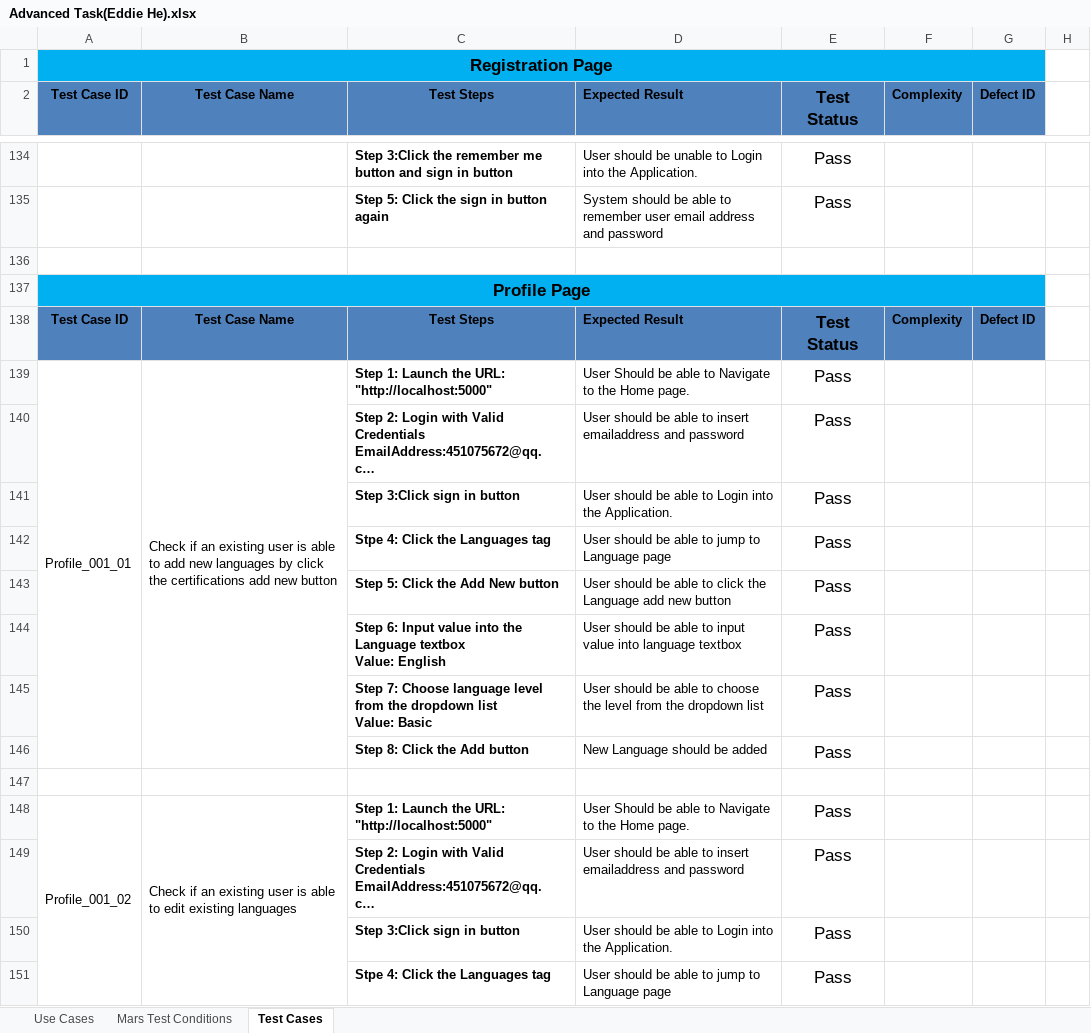
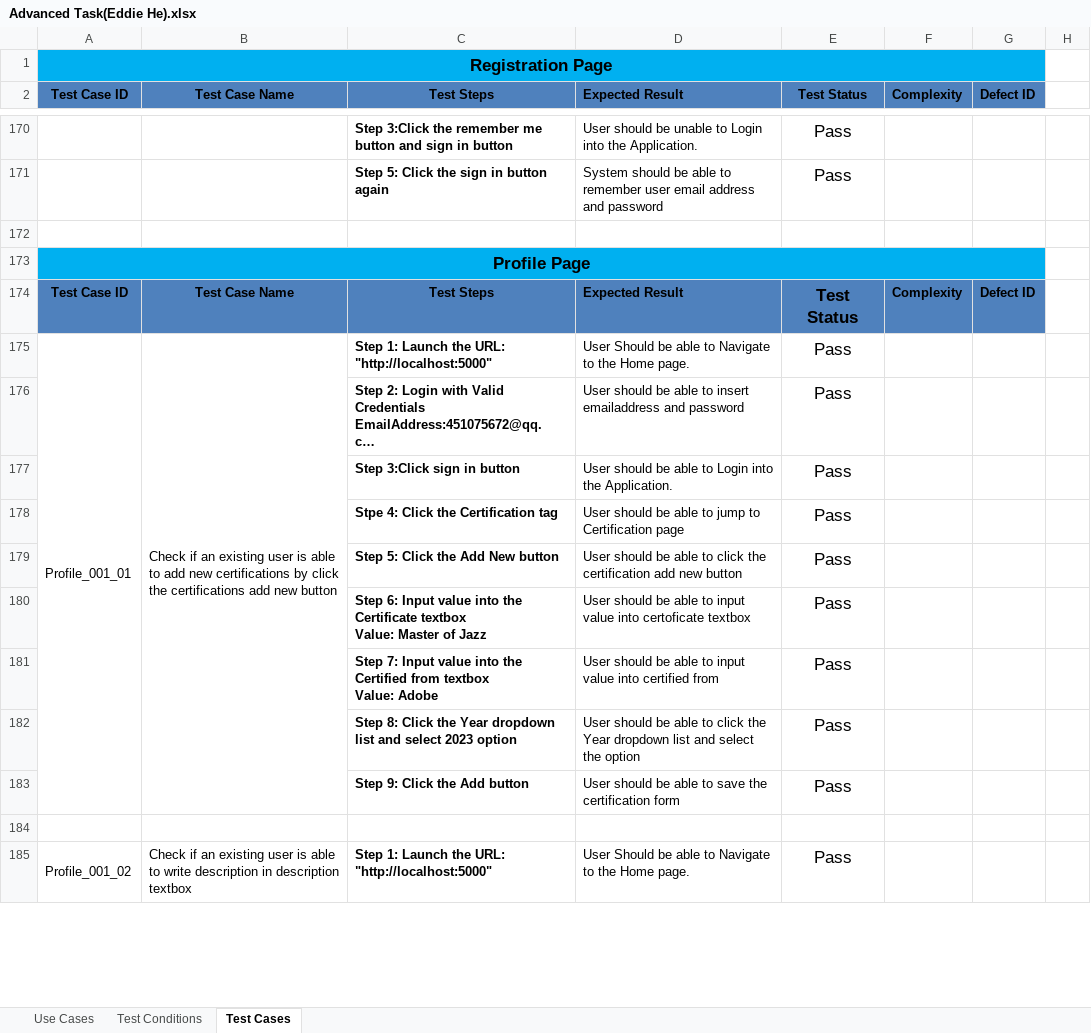
Before and after one commit to ASinghal1810/MarsAdvancedTask, an Excel workbook: MarsAdvancedTask/TestCases/Advanced Task(Eddie He).xlsx, sheet Test Cases, drawn as a sheet; only a part is shown, gaps mark what is left out; long unchanged cells end in …; values as stored, in another font and other column widths than the file's, no borders; removed rows and columns are numbered as before the commit, all else as after; ↵ is a line break in a cell; the diff covers the shown part only; the diff names each change by its address in the sheet, - before the commit and + after, or states it on an @@ line.

```diff
--- a/MarsAdvancedTask/TestCases/Advanced Task(Eddie He).xlsx (sheet Test Cases)
+++ b/MarsAdvancedTask/TestCases/Advanced Task(Eddie He).xlsx (sheet Test Cases)
-sheet tab: Mars Test Conditions
+sheet tab: Test Conditions
@@ E2 text size: smaller @@
-B175 (Test Case Name): …add new languages by click…
+B175 (Test Case Name): …add new certifications by click…
-C178 (Test Steps): Stpe 4: Click the Languages tag
+C178 (Test Steps): Stpe 4: Click the Certification tag
-D178 (Expected Result): …jump to Language page
+D178 (Expected Result): …jump to Certification page
-D179 (Expected Result): …click the Language add new…
+D179 (Expected Result): …click the certification add new…
-C180 (Test Steps): …into the Language textbox ↵ Value: English
+C180 (Test Steps): …into the Certificate textbox ↵ Value: Master of Jazz
-D180 (Expected Result): …value into language textbox
+D180 (Expected Result): …value into certoficate textbox
-C181 (Test Steps): Step 7: Choose language level from the dropdown list ↵ Value: Basic
+C181 (Test Steps): Step 7: Input value into the Certified from textbox ↵ Value: Adobe
-D181 (Expected Result): …able to choose the level from the dropdown list
+D181 (Expected Result): …able to input value into certified from
+row 182:  |  | Step 8: Click the Year dropdown list and select 2023 option | User should be able to click the Year dropdown list and select the option | Pass
-C183 (Test Steps): Step 8: Click the Add button
+C183 (Test Steps): Step 9: Click the Add button
-D183 (Expected Result): New Language should be added
+D183 (Expected Result): User should be able to save the certification form
-A148:A155 merged
+A185:A190 merged
-B185 (Test Case Name): …able to edit existing languages
+B185 (Test Case Name): …able to write description in description textbox
-B148:B155 merged
+B185:B190 merged
@@ row 149 moved to row 193: Step 2: Login with Valid Credentials Ema… @@
@@ row 150 moved to row 194: Step 3:Click sign in button @@
-row 151:  |  | Stpe 4: Click the Languages tag | User should be able to jump to Language page | Pass
```
Also changed, not shown: 99 added rows, 10 removed rows, 5 moved rows, 15 edited cells and merged cells elsewhere in this sheet, sheet Test Conditions, 27 other files.
